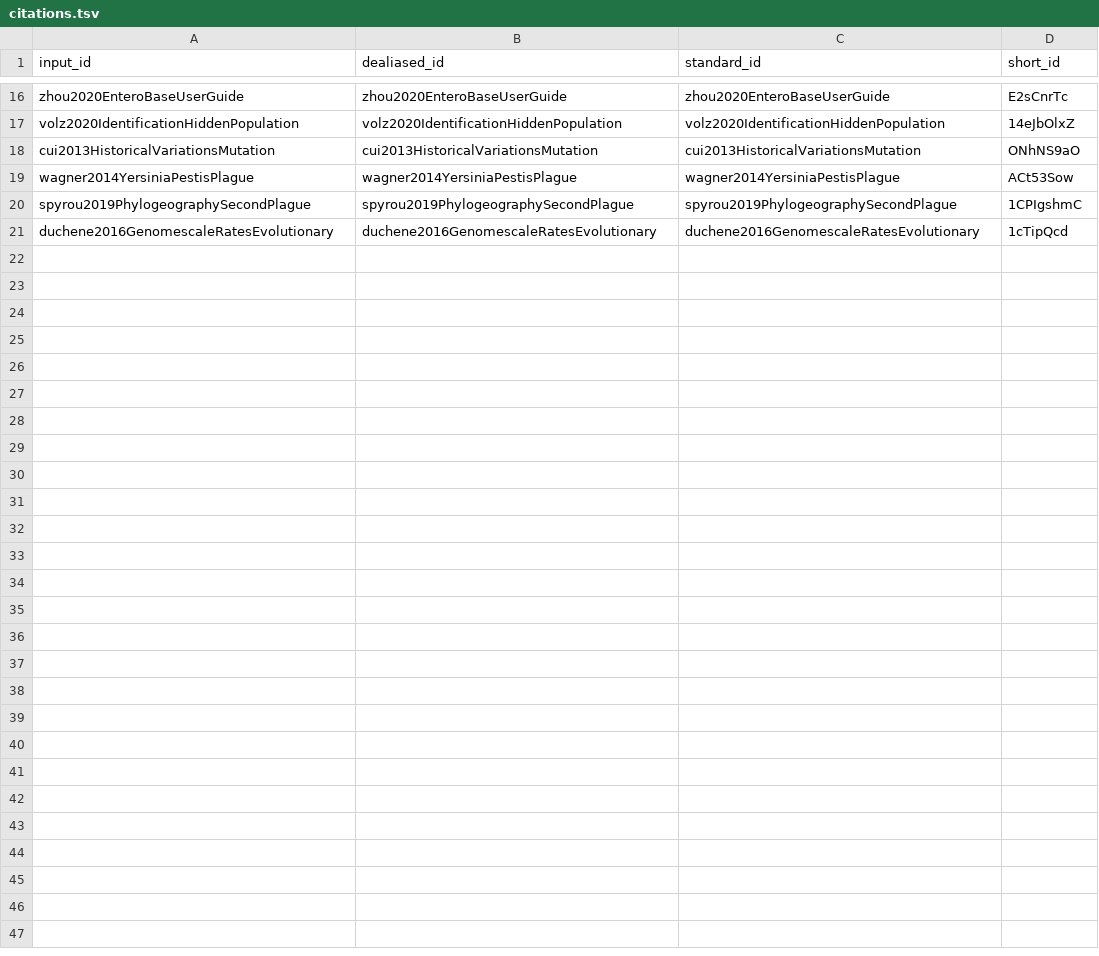
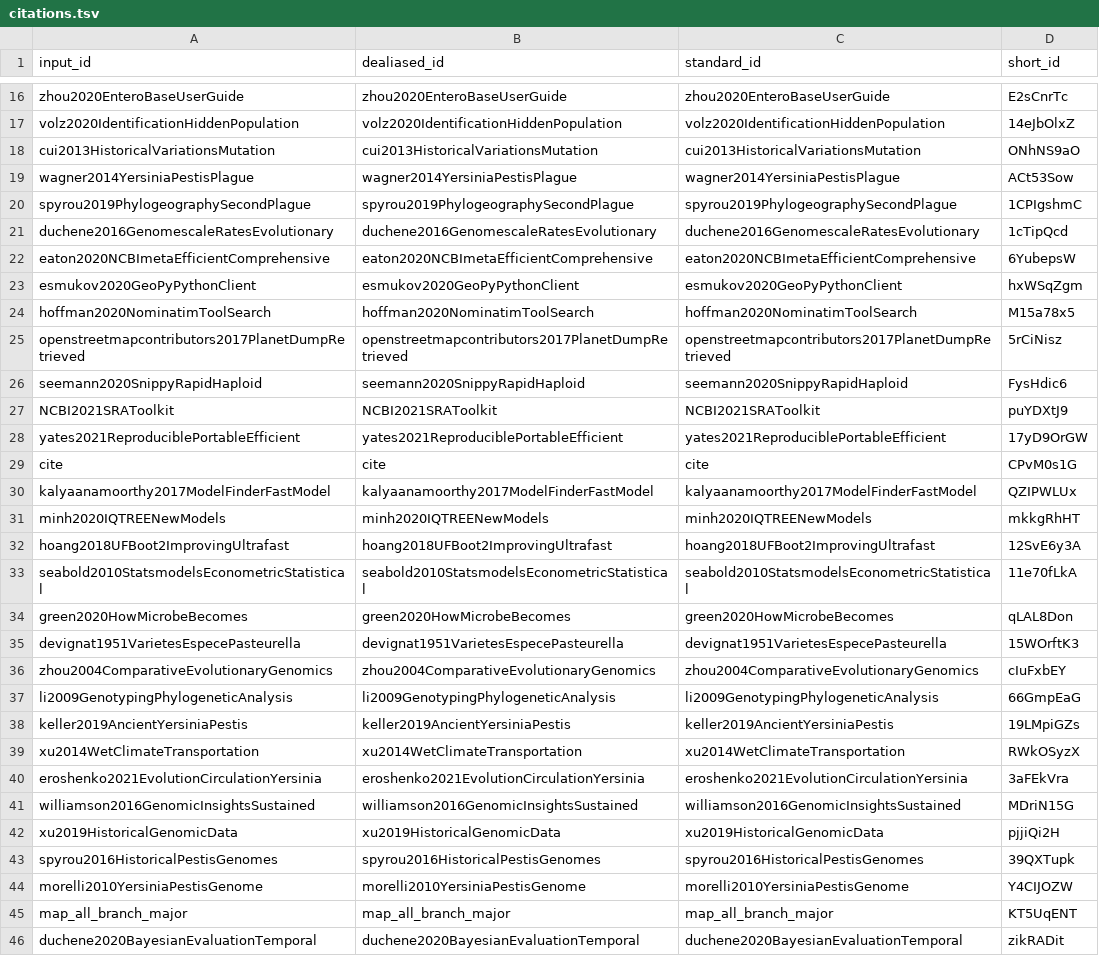
Before and after one commit to ktmeaton/plague-global-phylo-paper, a TSV file: citations.tsv, drawn as a sheet; only a part is shown, gaps mark what is left out; the diff covers the shown part only; the diff names each change by its address in the sheet, - before the commit and + after, or states it on an @@ line.

Commit message:
transfer all draft content [ci skip]
This build is based on
https://github.com/ktmeaton/plague-global-phylo-paper/commit/1bdd68540ec6fb45f2a6f3899c154055c92e65af.

This commit was created by the following CI build and job:
https://github.com/ktmeaton/plague-global-phylo-paper/commit/1bdd68540ec6fb45f2a6f3899c154055c92e65af/checks
https://github.com/ktmeaton/plague-global-phylo-paper/runs/947210985

```diff
--- a/citations.tsv
+++ b/citations.tsv
+row 22: eaton2020NCBImetaEfficientComprehensive | eaton2020NCBImetaEfficientComprehensive | eaton2020NCBImetaEfficientComprehensive | 6YubepsW
+row 23: esmukov2020GeoPyPythonClient | esmukov2020GeoPyPythonClient | esmukov2020GeoPyPythonClient | hxWSqZgm
+row 24: hoffman2020NominatimToolSearch | hoffman2020NominatimToolSearch | hoffman2020NominatimToolSearch | M15a78x5
+row 25: openstreetmapcontributors2017PlanetDumpRetrieved | openstreetmapcontributors2017PlanetDumpRetrieved | openstreetmapcontributors2017PlanetDumpRetrieved | 5rCiNisz
+row 26: seemann2020SnippyRapidHaploid | seemann2020SnippyRapidHaploid | seemann2020SnippyRapidHaploid | FysHdic6
+row 27: NCBI2021SRAToolkit | NCBI2021SRAToolkit | NCBI2021SRAToolkit | puYDXtJ9
+row 28: yates2021ReproduciblePortableEfficient | yates2021ReproduciblePortableEfficient | yates2021ReproduciblePortableEfficient | 17yD9OrGW
+row 29: cite | cite | cite | CPvM0s1G
+row 30: kalyaanamoorthy2017ModelFinderFastModel | kalyaanamoorthy2017ModelFinderFastModel | kalyaanamoorthy2017ModelFinderFastModel | QZIPWLUx
+row 31: minh2020IQTREENewModels | minh2020IQTREENewModels | minh2020IQTREENewModels | mkkgRhHT
+row 32: hoang2018UFBoot2ImprovingUltrafast | hoang2018UFBoot2ImprovingUltrafast | hoang2018UFBoot2ImprovingUltrafast | 12SvE6y3A
+row 33: seabold2010StatsmodelsEconometricStatistical | seabold2010StatsmodelsEconometricStatistical | seabold2010StatsmodelsEconometricStatistical | 11e70fLkA
+row 34: green2020HowMicrobeBecomes | green2020HowMicrobeBecomes | green2020HowMicrobeBecomes | qLAL8Don
+row 35: devignat1951VarietesEspecePasteurella | devignat1951VarietesEspecePasteurella | devignat1951VarietesEspecePasteurella | 15WOrftK3
+row 36: zhou2004ComparativeEvolutionaryGenomics | zhou2004ComparativeEvolutionaryGenomics | zhou2004ComparativeEvolutionaryGenomics | cIuFxbEY
+row 37: li2009GenotypingPhylogeneticAnalysis | li2009GenotypingPhylogeneticAnalysis | li2009GenotypingPhylogeneticAnalysis | 66GmpEaG
+row 38: keller2019AncientYersiniaPestis | keller2019AncientYersiniaPestis | keller2019AncientYersiniaPestis | 19LMpiGZs
+row 39: xu2014WetClimateTransportation | xu2014WetClimateTransportation | xu2014WetClimateTransportation | RWkOSyzX
+row 40: eroshenko2021EvolutionCirculationYersinia | eroshenko2021EvolutionCirculationYersinia | eroshenko2021EvolutionCirculationYersinia | 3aFEkVra
+row 41: williamson2016GenomicInsightsSustained | williamson2016GenomicInsightsSustained | williamson2016GenomicInsightsSustained | MDriN15G
+row 42: xu2019HistoricalGenomicData | xu2019HistoricalGenomicData | xu2019HistoricalGenomicData | pjjiQi2H
+row 43: spyrou2016HistoricalPestisGenomes | spyrou2016HistoricalPestisGenomes | spyrou2016HistoricalPestisGenomes | 39QXTupk
+row 44: morelli2010YersiniaPestisGenome | morelli2010YersiniaPestisGenome | morelli2010YersiniaPestisGenome | Y4CIJOZW
+row 45: map_all_branch_major | map_all_branch_major | map_all_branch_major | KT5UqENT
+row 46: duchene2020BayesianEvaluationTemporal | duchene2020BayesianEvaluationTemporal | duchene2020BayesianEvaluationTemporal | zikRADit
```
Also changed, not shown: 1 added row and 1 removed row elsewhere in this file, 7 other files.
